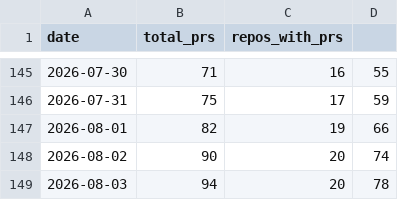
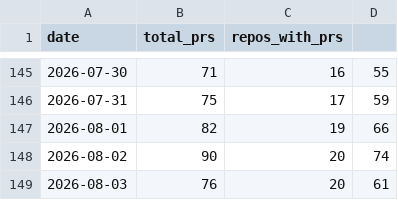
Before and after one commit to rundeck-plugins/.github, a CSV file: pr-tracking/history.csv, drawn as a sheet; only a part is shown, gaps mark what is left out.

```diff
--- a/pr-tracking/history.csv
+++ b/pr-tracking/history.csv
@@ -148,2 +148,2 @@ date,total_prs,repos_with_prs
 2026-08-02,90,20,74
-2026-08-03,94,20,78
+2026-08-03,76,20,61
```
Also changed, not shown: 1 other file.
